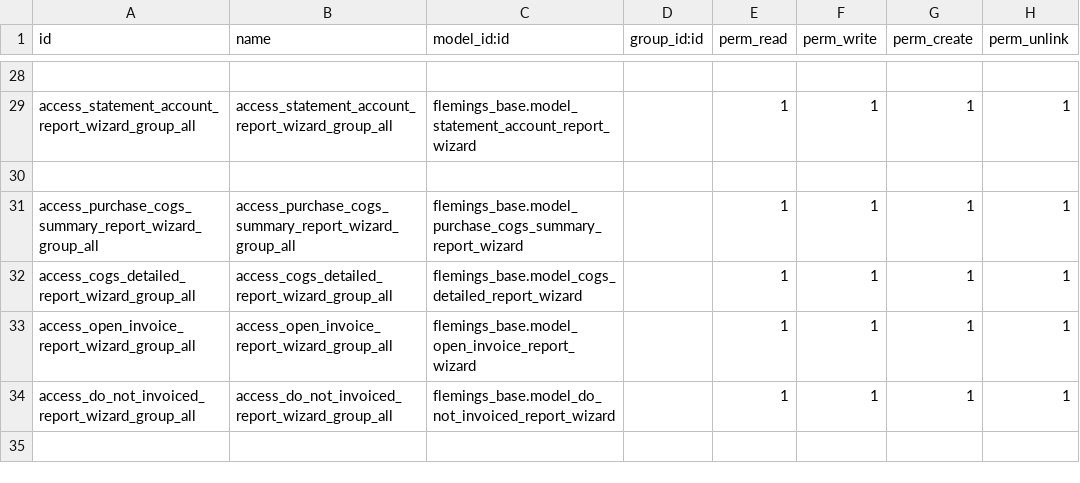
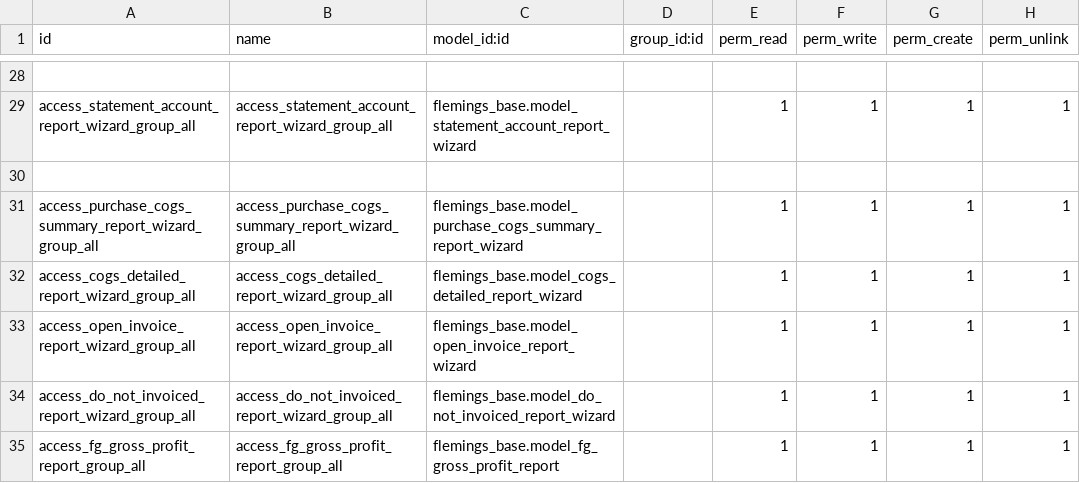
Before and after one commit to Applivon/Flemings, a CSV file: flemings_base/security/ir.model.access.csv, drawn as a sheet; only a part is shown, gaps mark what is left out; the diff names each change by its address in the sheet, - before the commit and + after, or states it on an @@ line.

```diff
--- a/flemings_base/security/ir.model.access.csv
+++ b/flemings_base/security/ir.model.access.csv
+row 35: access_fg_gross_profit_report_group_all | access_fg_gross_profit_report_group_all | flemings_base.model_fg_gross_profit_report |  | 1 | 1 | 1 | 1
```
Also changed, not shown: 8 other files.
